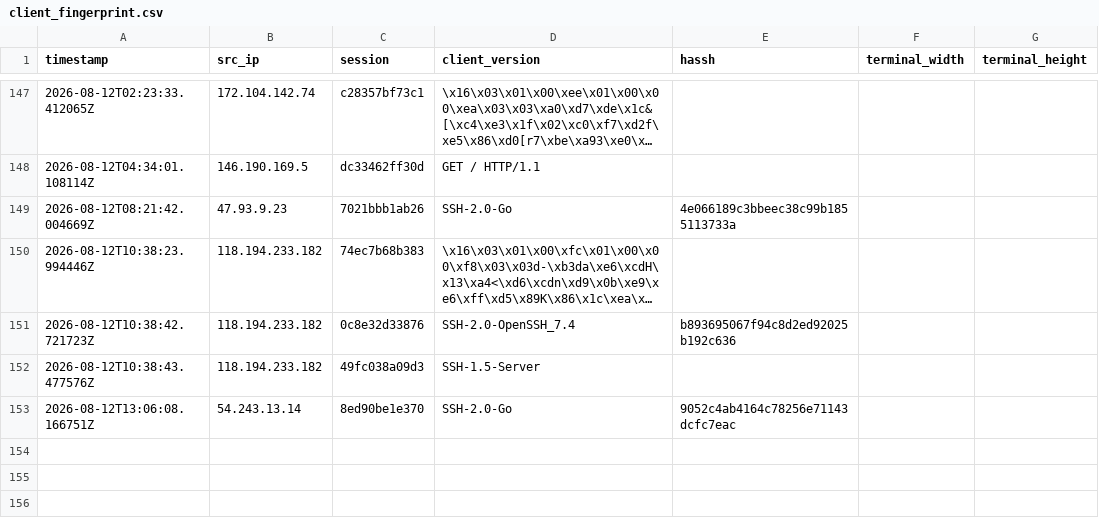
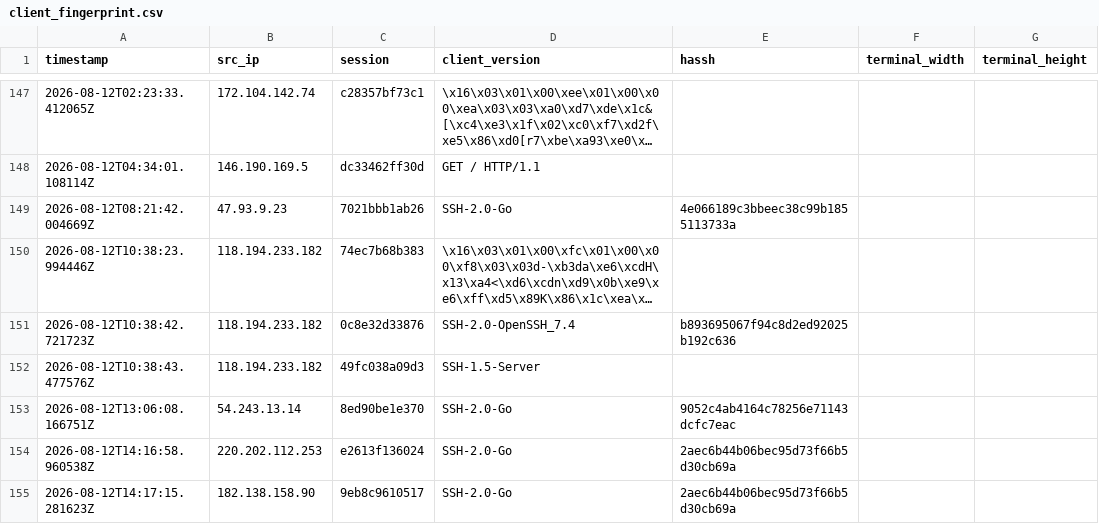
Before and after one commit to Prabhath-de/AWS_Honeypot, a CSV file: data/processed/client_fingerprint.csv, drawn as a sheet; only a part is shown, gaps mark what is left out; long unchanged cells end in …; the diff names each change by its address in the sheet, - before the commit and + after, or states it on an @@ line.

```diff
--- a/data/processed/client_fingerprint.csv
+++ b/data/processed/client_fingerprint.csv
+row 154: 2026-08-12T14:16:58.960538Z | 220.202.112.253 | e2613f136024 | SSH-2.0-Go | 2aec6b44b06bec95d73f66b5d30cb69a
+row 155: 2026-08-12T14:17:15.281623Z | 182.138.158.90 | 9eb8c9610517 | SSH-2.0-Go | 2aec6b44b06bec95d73f66b5d30cb69a
```
Also changed, not shown: data/processed/geoip_asn.csv, data/processed/session_summary.csv, 3 other files.
